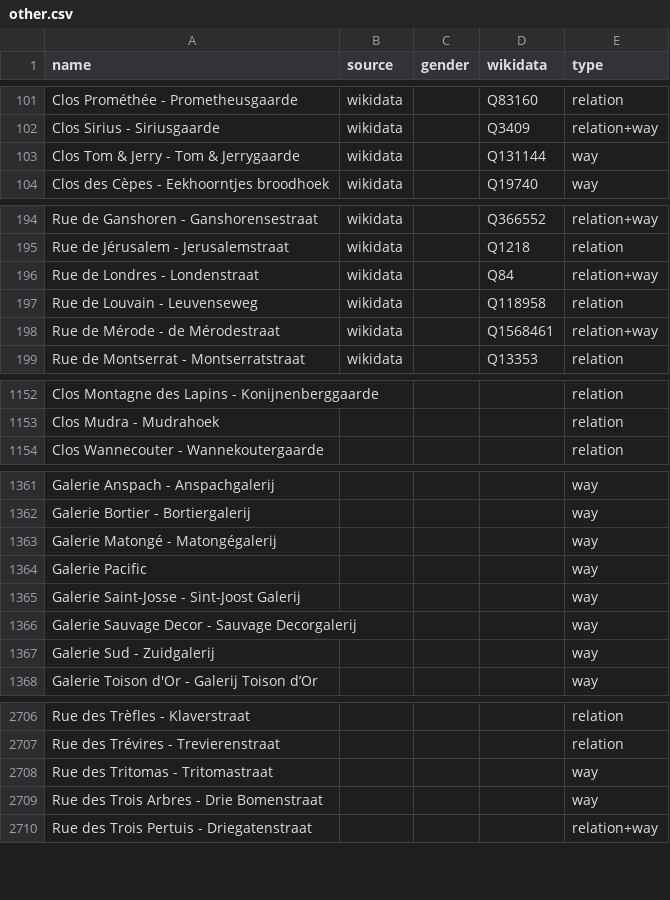
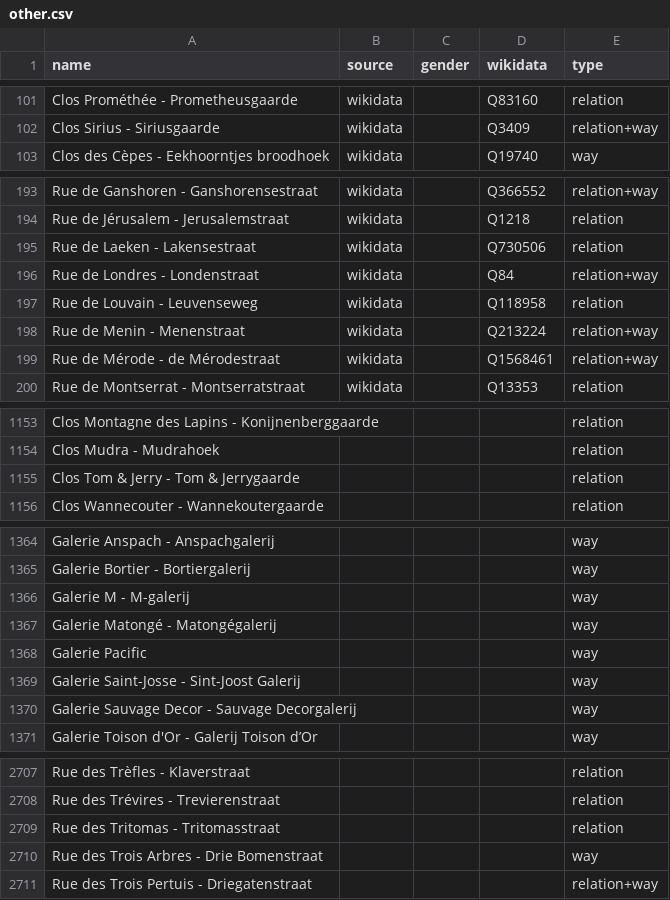
Before and after one commit to EqualStreetNames/equalstreetnames-brussels, a CSV file: data/other.csv, drawn as a sheet; only a part is shown, gaps mark what is left out; removed rows and columns are numbered as before the commit, all else as after; the diff covers the shown part only; the diff names each change by its address in the sheet, - before the commit and + after, or states it on an @@ line.

```diff
--- a/data/other.csv
+++ b/data/other.csv
-row 103: Clos Tom & Jerry - Tom & Jerrygaarde | wikidata |  | Q131144 | way
+row 195: Rue de Laeken - Lakensestraat | wikidata |  | Q730506 | relation
+row 198: Rue de Menin - Menenstraat | wikidata |  | Q213224 | relation+way
+row 1155: Clos Tom & Jerry - Tom & Jerrygaarde |  |  |  | relation
+row 1366: Galerie M - M-galerij |  |  |  | way
-row 1367: Galerie Sud - Zuidgalerij |  |  |  | way
-row 2708: Rue des Tritomas - Tritomastraat |  |  |  | way
+row 2709: Rue des Tritomas - Tritomasstraat |  |  |  | relation
```
Also changed, not shown: 2 added rows, 3 removed rows and 10 edited cells elsewhere in this file, data/gender.csv, 4 other files.
